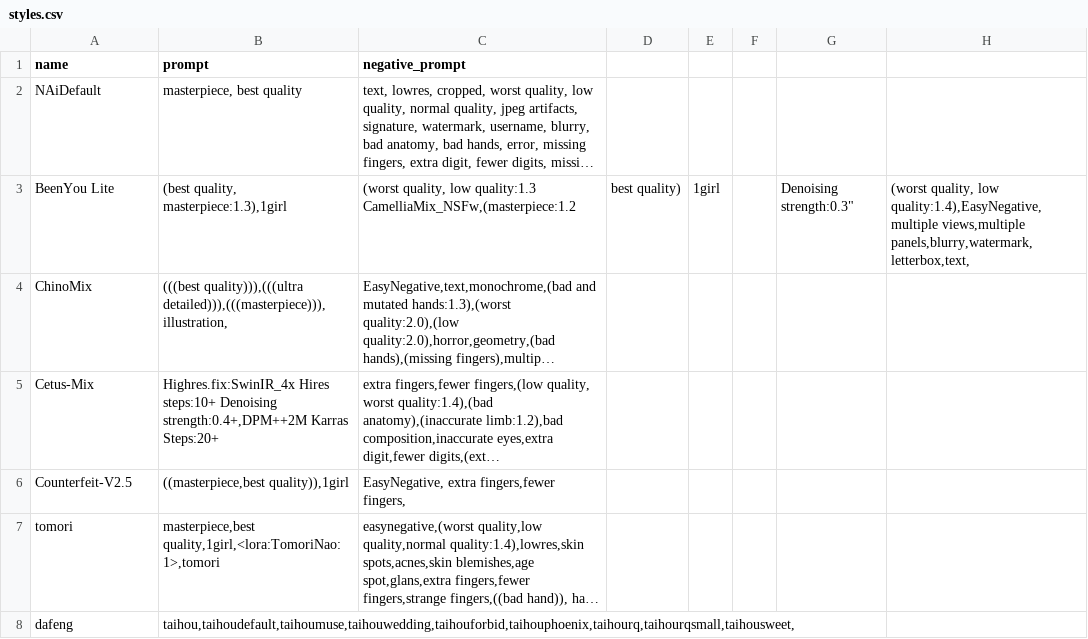
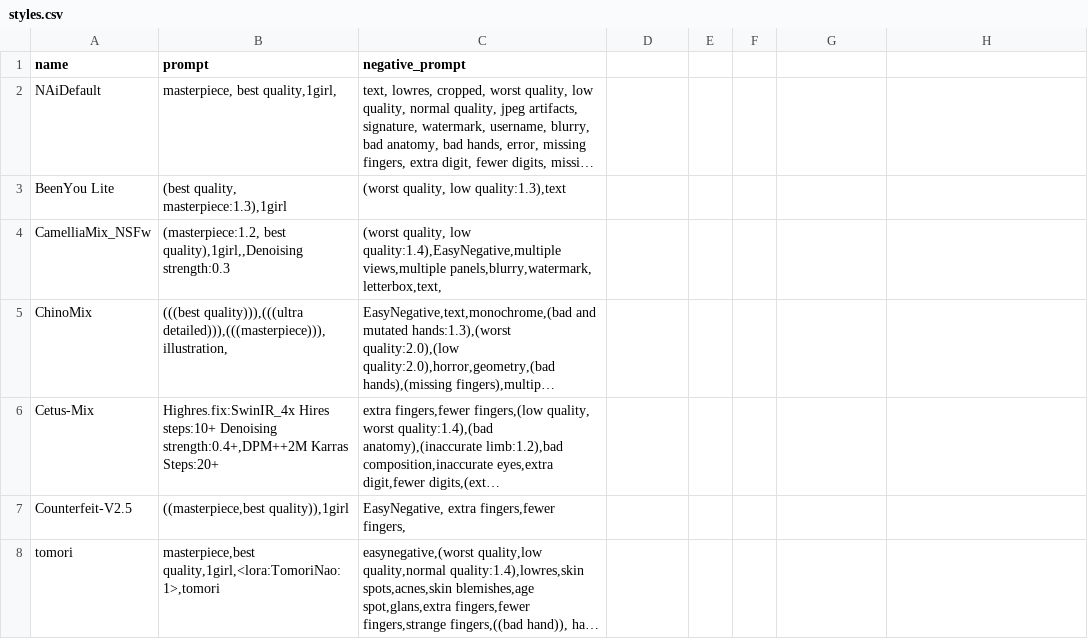
Before and after one commit to Heptoginseng/sd-configs, a CSV file: dist/styles.csv, drawn as a sheet; only a part is shown; the shorter side is filled out with more unchanged rows; long unchanged cells end in …; ↵ is a line break in a cell; the diff names each change by its address in the sheet, - before the commit and + after, or states it on an @@ line.

Commit message:
Update styles.csv

```diff
--- a/dist/styles.csv
+++ b/dist/styles.csv
-B2 (prompt): masterpiece, best quality
+B2 (prompt): masterpiece, best quality,1girl,
-C3 (negative_prompt): …quality, low quality:1.3 ↵ CamelliaMix_NSFw,(masterpiece:1.2
+C3 (negative_prompt): …quality, low quality:1.3),text
-D3: best quality)
+D3: (empty)
-E3: 1girl
+E3: (empty)
-G3: Denoising strength:0.3"
+G3: (empty)
-H3: (worst quality, low quality:1.4),EasyNegative,multiple views,multiple panels,blurry,watermark, letterbox,text,
+H3: (empty)
+row 4: CamelliaMix_NSFw | (masterpiece:1.2, best quality),1girl,,Denoising strength:0.3 | (worst quality, low quality:1.4),EasyNegative,multiple views,multiple panels,blurry,watermark, letterbox,text,
```
